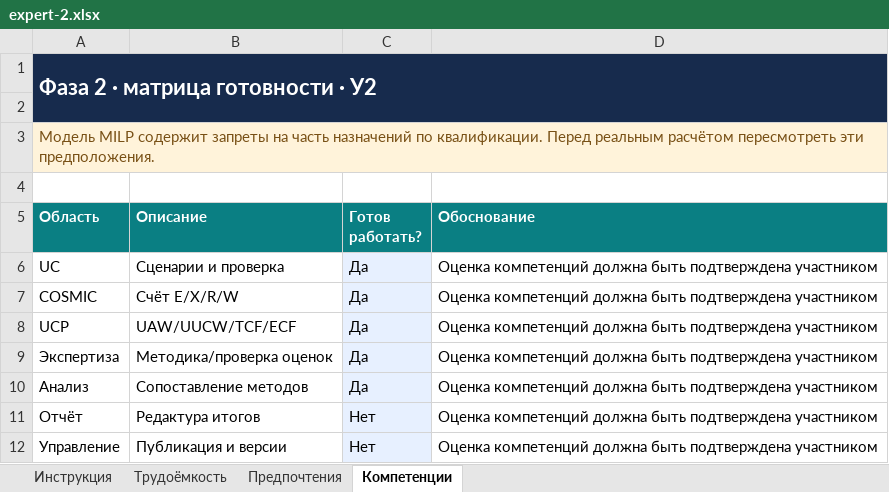
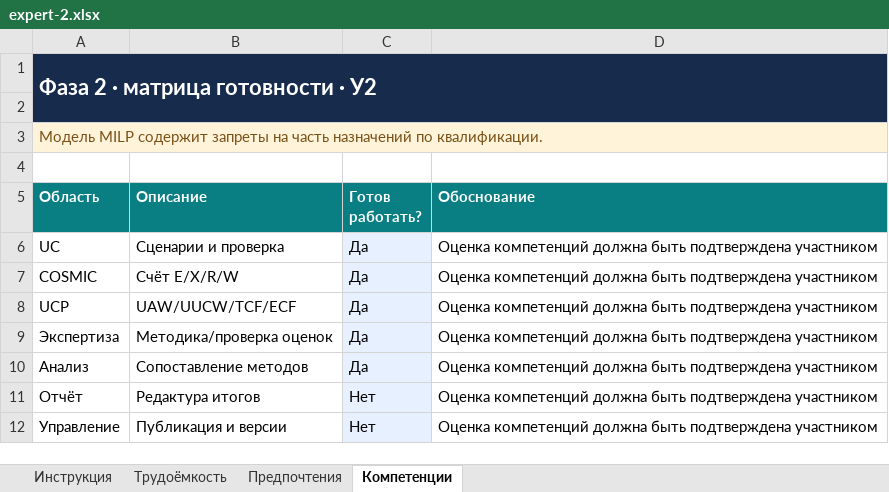
Before and after one commit to VlaydDetect/ProjectManagment, an Excel workbook: phase-02/expert-inputs/expert-2.xlsx, sheet Компетенции, drawn as a sheet; values as stored, in another font and other column widths than the file's, no borders; the diff names each change by its address in the sheet, - before the commit and + after, or states it on an @@ line.

```diff
--- a/phase-02/expert-inputs/expert-2.xlsx (sheet Компетенции)
+++ b/phase-02/expert-inputs/expert-2.xlsx (sheet Компетенции)
-A3 (Область): …по квалификации. Перед реальным расчётом пересмотреть эти предположения.
+A3 (Область): …по квалификации.
```
Also changed, not shown: sheet Инструкция, sheet Предпочтения, sheet Трудоёмкость, phase-02/expert-inputs/expert-1.xlsx, phase-02/expert-inputs/expert-3.xlsx, 9 other files.
